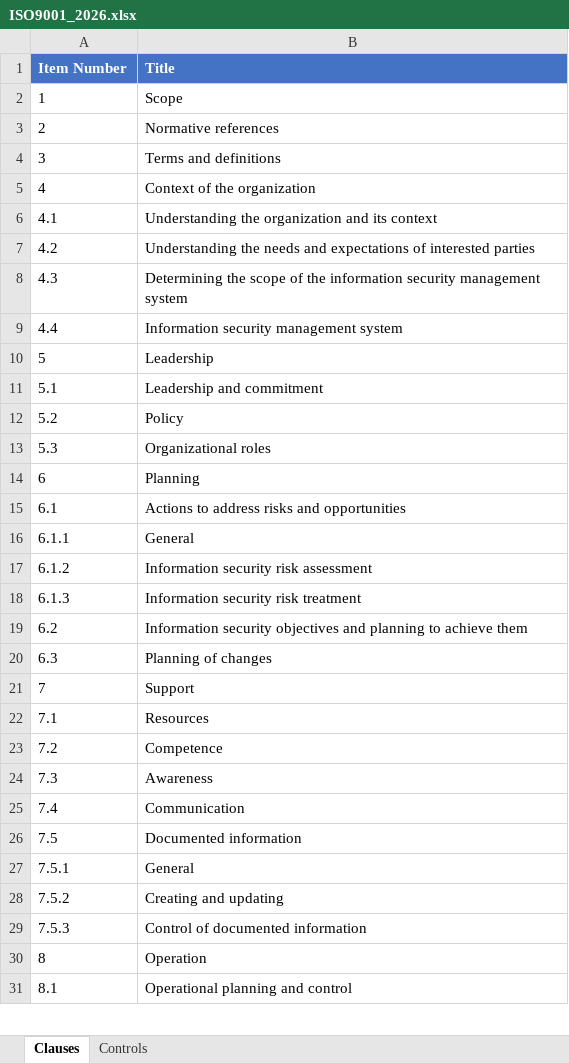
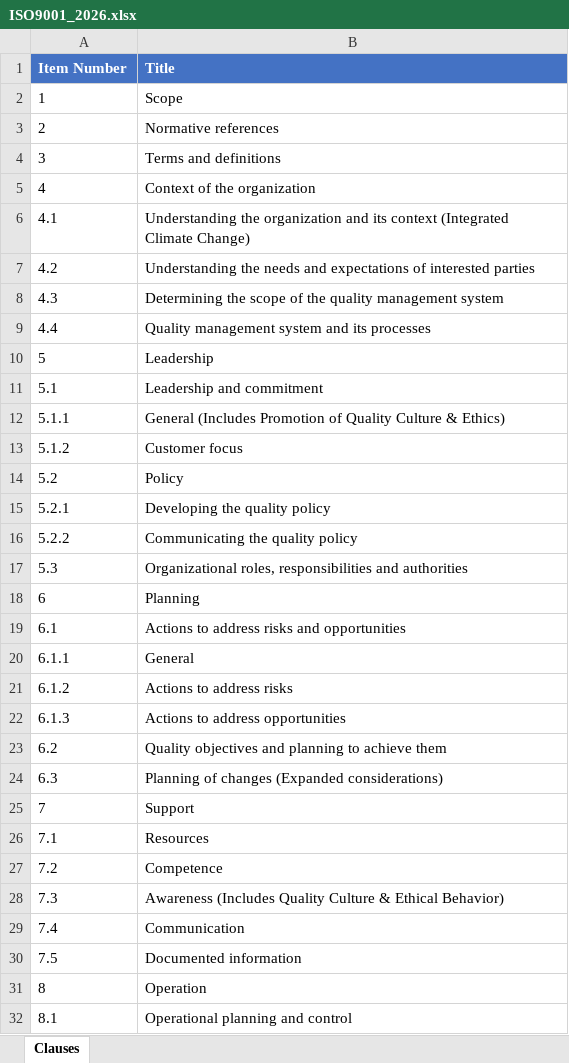
Before and after one commit to osafdar/AuditNotesSite, an Excel workbook: Schemas/ISO9001_2026.xlsx, sheet Clauses, drawn as a sheet; only a part is shown; values as stored, in another font and other column widths than the file's, no borders; removed rows and columns are numbered as before the commit, all else as after; the diff covers the shown part only; the diff names each change by its address in the sheet, - before the commit and + after, or states it on an @@ line.

```diff
--- a/Schemas/ISO9001_2026.xlsx (sheet Clauses)
+++ b/Schemas/ISO9001_2026.xlsx (sheet Clauses)
-sheet tab: Controls
-B6 (Title): …its context
+B6 (Title): …its context (Integrated Climate Change)
-B8 (Title): …of the information security management system
+B8 (Title): …of the quality management system
-B9 (Title): Information security management system
+B9 (Title): Quality management system and its processes
+row 12: 5.1.1 | General (Includes Promotion of Quality Culture & Ethics)
+row 13: 5.1.2 | Customer focus
+row 15: 5.2.1 | Developing the quality policy
+row 16: 5.2.2 | Communicating the quality policy
-B17 (Title): Organizational roles
+B17 (Title): Organizational roles, responsibilities and authorities
-B21 (Title): Information security risk assessment
+B21 (Title): Actions to address risks
-B22 (Title): Information security risk treatment
+B22 (Title): Actions to address opportunities
-B23 (Title): Information security objectives and…
+B23 (Title): Quality objectives and…
-B24 (Title): Planning of changes
+B24 (Title): Planning of changes (Expanded considerations)
-B28 (Title): Awareness
+B28 (Title): Awareness (Includes Quality Culture & Ethical Behavior)
-row 27: 7.5.1 | General
-row 28: 7.5.2 | Creating and updating
-row 29: 7.5.3 | Control of documented information
```
Also changed, not shown: 4 added rows, 5 removed rows and 4 edited cells elsewhere in this sheet.
